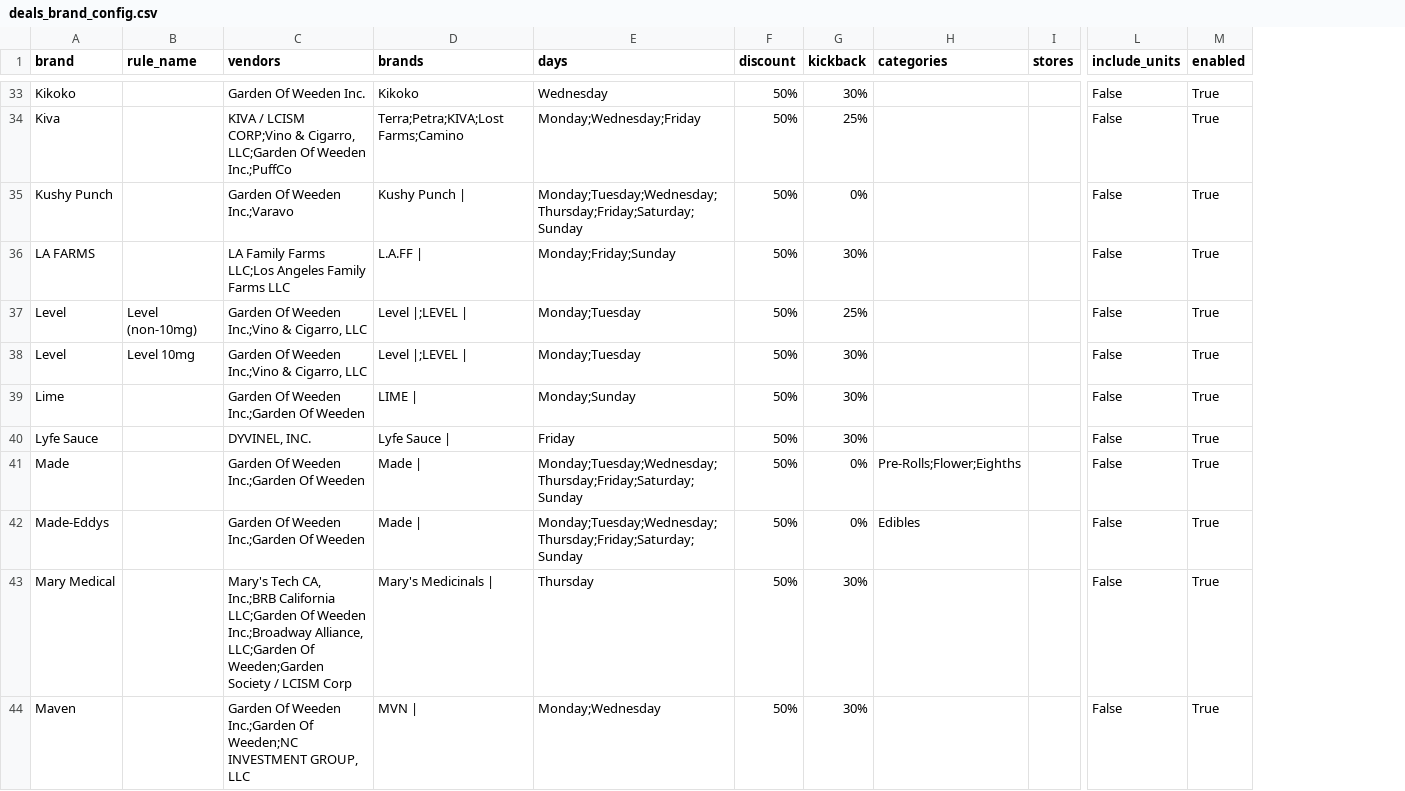
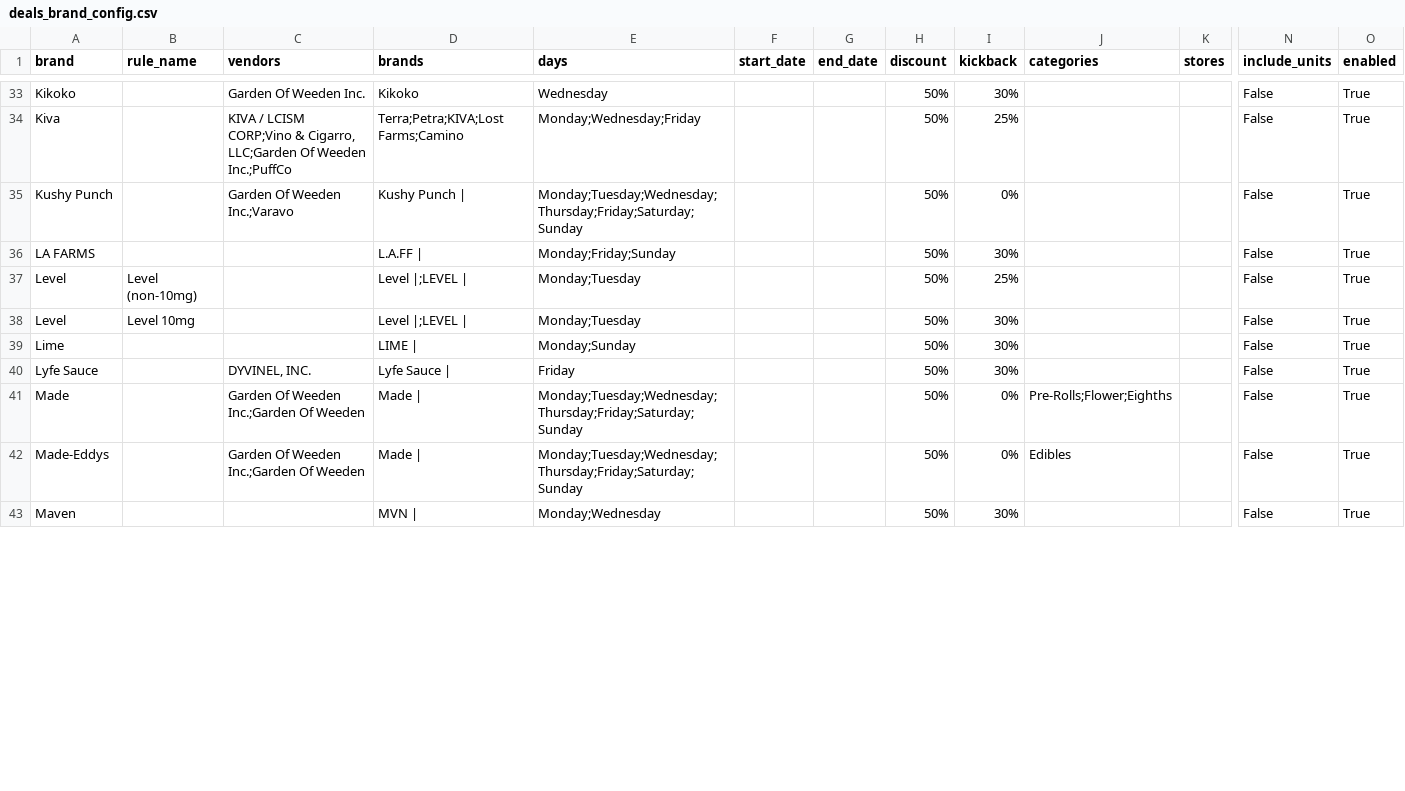
Before and after one commit to AnthonyBarbaro/BuzzAutomationPlatform, a CSV file: deals_brand_config.csv, drawn as a sheet; only a part is shown, gaps mark what is left out; removed rows and columns are numbered as before the commit, all else as after; rows hold the shown columns only; the diff covers the shown part only; the diff names each change by its address in the sheet, - before the commit and + after, or states it on an @@ line.

```diff
--- a/deals_brand_config.csv
+++ b/deals_brand_config.csv
+column F (start_date), empty
+column G (end_date), empty
-C36 (vendors): LA Family Farms LLC;Los Angeles Family Farms LLC
+C36 (vendors): (empty)
-C37:C38 (vendors): Garden Of Weeden Inc.;Vino & Cigarro, LLC
+C37:C38 (vendors): (empty)
-C39 (vendors): Garden Of Weeden Inc.;Garden Of Weeden
+C39 (vendors): (empty)
-row 43: Mary Medical |  | Mary's Tech CA, Inc.;BRB California LLC;Garden Of Weeden Inc.;Broadway Alliance, LLC;Garden Of Weeden;Garden Society / LCISM Corp | Mary's Medicinals | | Thursday | 50% | 30% |  |  | False | True
-C43 (vendors): Garden Of Weeden Inc.;Garden Of Weeden;NC INVESTMENT GROUP, LLC
+C43 (vendors): (empty)
```
Also changed, not shown: 4 added rows, 3 removed rows and 23 edited cells elsewhere in this file, 1 other file.
